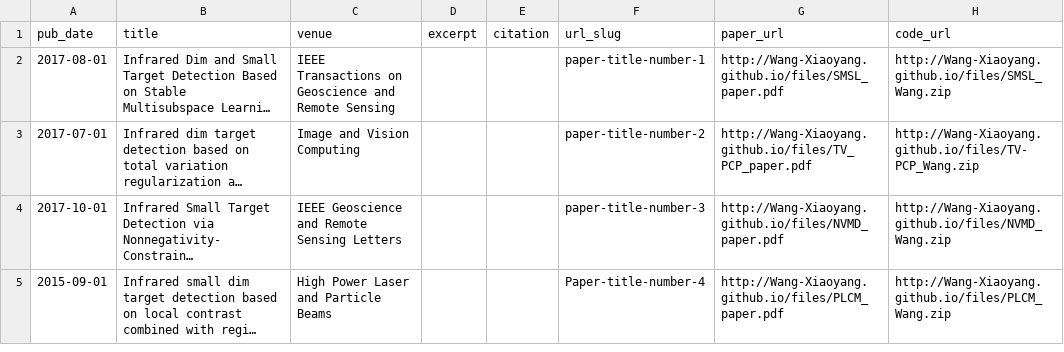
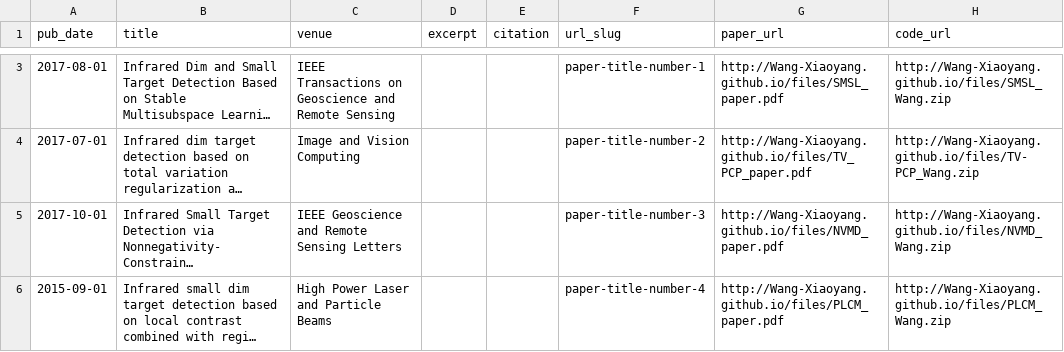
Before and after one commit to Wang-Xiaoyang/academicpages.github.io, a TSV file: markdown_generator/publications.tsv, drawn as a sheet; only a part is shown, gaps mark what is left out; long unchanged cells end in …; addresses are those after the commit; the diff covers the shown part only; the diff names each change by its address in the sheet, - before the commit and + after, or states it on an @@ line.

Commit message:
New publication added.

```diff
--- a/markdown_generator/publications.tsv
+++ b/markdown_generator/publications.tsv
-F6 (url_slug): Paper-title-number-4
+F6 (url_slug): paper-title-number-4
```
Also changed, not shown: 1 added row elsewhere in this file, 2 other files.
